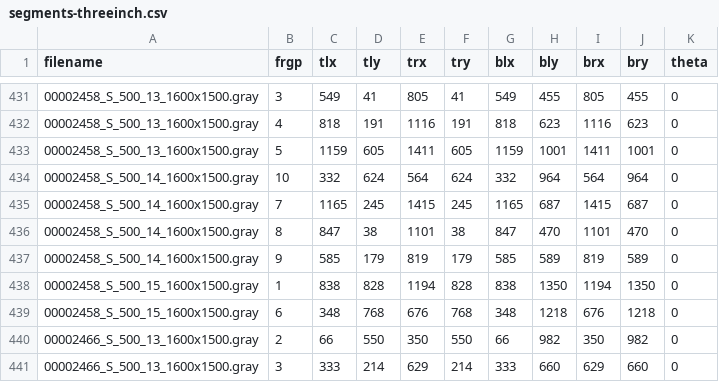
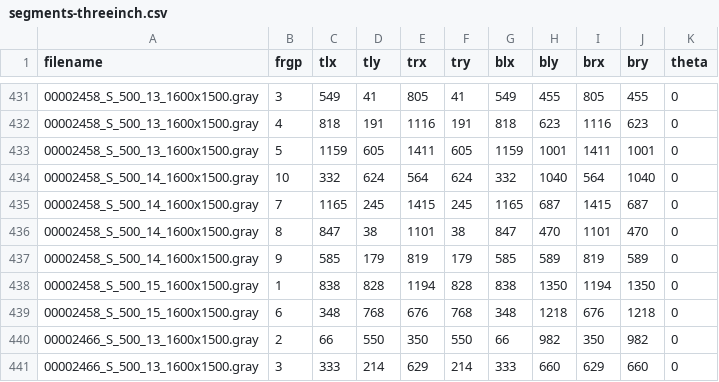
Before and after one commit to usnistgov/slapseg, a CSV file: slapsegiii/validation/images/segments-threeinch.csv, drawn as a sheet; only a part is shown, gaps mark what is left out.

Commit message:
Fix segmentation position that was too short.

```diff
--- a/slapsegiii/validation/images/segments-threeinch.csv
+++ b/slapsegiii/validation/images/segments-threeinch.csv
@@ -433,3 +433,3 @@ filename,frgp,tlx,tly,trx,try,blx,bly,brx,bry,theta
 00002458_S_500_13_1600x1500.gray,5,1159,605,1411,605,1159,1001,1411,1001,0
-00002458_S_500_14_1600x1500.gray,10,332,624,564,624,332,964,564,964,0
+00002458_S_500_14_1600x1500.gray,10,332,624,564,624,332,1040,564,1040,0
 00002458_S_500_14_1600x1500.gray,7,1165,245,1415,245,1165,687,1415,687,0
```
